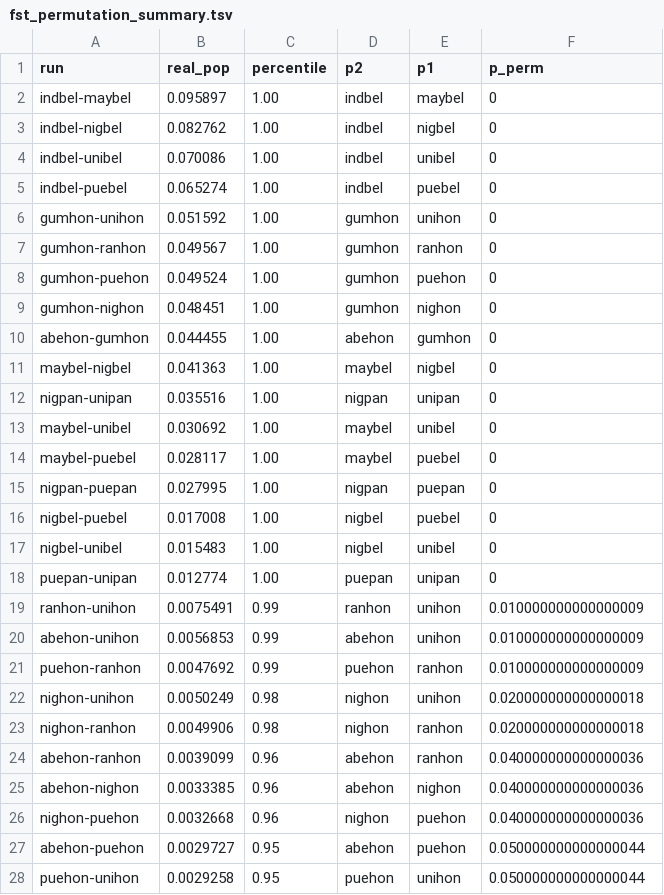
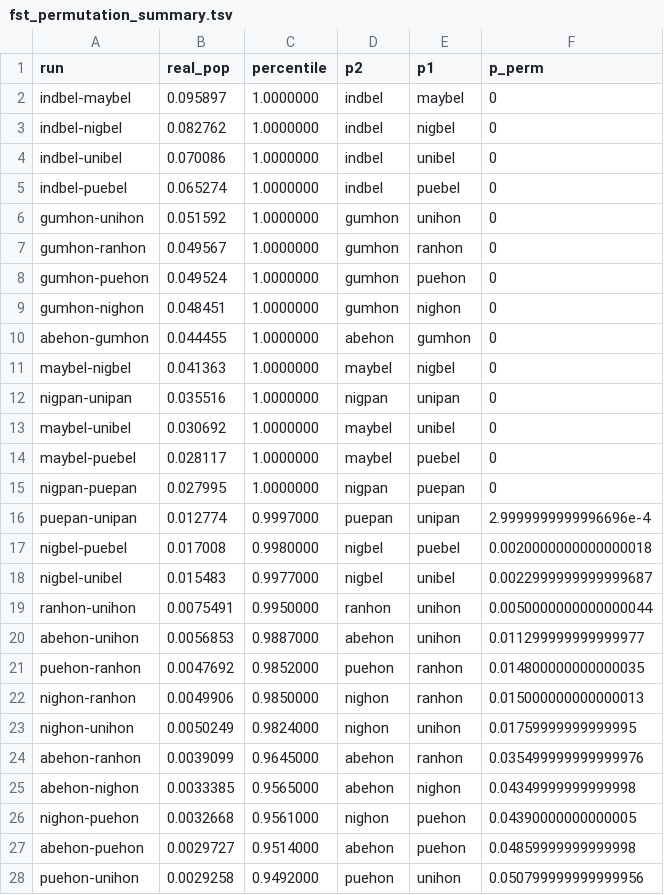
Before and after one commit to k-hench/hamlet_radiation, a TSV file: 2_analysis/summaries/fst_permutation_summary.tsv, drawn as a sheet; only a part is shown; the diff covers the shown part only.

Commit message:
fst perm with fdr

```diff
--- a/2_analysis/summaries/fst_permutation_summary.tsv
+++ b/2_analysis/summaries/fst_permutation_summary.tsv
@@ -1,28 +1,28 @@
 run	real_pop	percentile	p2	p1	p_perm
-indbel-maybel	0.095897	1.00	indbel	maybel	0
-indbel-nigbel	0.082762	1.00	indbel	nigbel	0
-indbel-unibel	0.070086	1.00	indbel	unibel	0
-indbel-puebel	0.065274	1.00	indbel	puebel	0
-gumhon-unihon	0.051592	1.00	gumhon	unihon	0
-gumhon-ranhon	0.049567	1.00	gumhon	ranhon	0
-gumhon-puehon	0.049524	1.00	gumhon	puehon	0
-gumhon-nighon	0.048451	1.00	gumhon	nighon	0
-abehon-gumhon	0.044455	1.00	abehon	gumhon	0
-maybel-nigbel	0.041363	1.00	maybel	nigbel	0
-nigpan-unipan	0.035516	1.00	nigpan	unipan	0
-maybel-unibel	0.030692	1.00	maybel	unibel	0
-maybel-puebel	0.028117	1.00	maybel	puebel	0
-nigpan-puepan	0.027995	1.00	nigpan	puepan	0
-nigbel-puebel	0.017008	1.00	nigbel	puebel	0
-nigbel-unibel	0.015483	1.00	nigbel	unibel	0
-puepan-unipan	0.012774	1.00	puepan	unipan	0
-ranhon-unihon	0.0075491	0.99	ranhon	unihon	0.010000000000000009
-abehon-unihon	0.0056853	0.99	abehon	unihon	0.010000000000000009
-puehon-ranhon	0.0047692	0.99	puehon	ranhon	0.010000000000000009
-nighon-unihon	0.0050249	0.98	nighon	unihon	0.020000000000000018
-nighon-ranhon	0.0049906	0.98	nighon	ranhon	0.020000000000000018
-abehon-ranhon	0.0039099	0.96	abehon	ranhon	0.040000000000000036
-abehon-nighon	0.0033385	0.96	abehon	nighon	0.040000000000000036
-nighon-puehon	0.0032668	0.96	nighon	puehon	0.040000000000000036
-abehon-puehon	0.0029727	0.95	abehon	puehon	0.050000000000000044
-puehon-unihon	0.0029258	0.95	puehon	unihon	0.050000000000000044
+indbel-maybel	0.095897	1.0000000	indbel	maybel	0
+indbel-nigbel	0.082762	1.0000000	indbel	nigbel	0
+indbel-unibel	0.070086	1.0000000	indbel	unibel	0
+indbel-puebel	0.065274	1.0000000	indbel	puebel	0
+gumhon-unihon	0.051592	1.0000000	gumhon	unihon	0
+gumhon-ranhon	0.049567	1.0000000	gumhon	ranhon	0
+gumhon-puehon	0.049524	1.0000000	gumhon	puehon	0
+gumhon-nighon	0.048451	1.0000000	gumhon	nighon	0
+abehon-gumhon	0.044455	1.0000000	abehon	gumhon	0
+maybel-nigbel	0.041363	1.0000000	maybel	nigbel	0
+nigpan-unipan	0.035516	1.0000000	nigpan	unipan	0
+maybel-unibel	0.030692	1.0000000	maybel	unibel	0
+maybel-puebel	0.028117	1.0000000	maybel	puebel	0
+nigpan-puepan	0.027995	1.0000000	nigpan	puepan	0
+puepan-unipan	0.012774	0.9997000	puepan	unipan	2.9999999999996696e-4
+nigbel-puebel	0.017008	0.9980000	nigbel	puebel	0.0020000000000000018
+nigbel-unibel	0.015483	0.9977000	nigbel	unibel	0.0022999999999999687
+ranhon-unihon	0.0075491	0.9950000	ranhon	unihon	0.0050000000000000044
+abehon-unihon	0.0056853	0.9887000	abehon	unihon	0.011299999999999977
+puehon-ranhon	0.0047692	0.9852000	puehon	ranhon	0.014800000000000035
+nighon-ranhon	0.0049906	0.9850000	nighon	ranhon	0.015000000000000013
+nighon-unihon	0.0050249	0.9824000	nighon	unihon	0.01759999999999995
+abehon-ranhon	0.0039099	0.9645000	abehon	ranhon	0.035499999999999976
+abehon-nighon	0.0033385	0.9565000	abehon	nighon	0.04349999999999998
+nighon-puehon	0.0032668	0.9561000	nighon	puehon	0.04390000000000005
+abehon-puehon	0.0029727	0.9514000	abehon	puehon	0.04859999999999998
+puehon-unihon	0.0029258	0.9492000	puehon	unihon	0.050799999999999956
```
Also changed, not shown: 2 edited cells elsewhere in this file, 3 other files.
